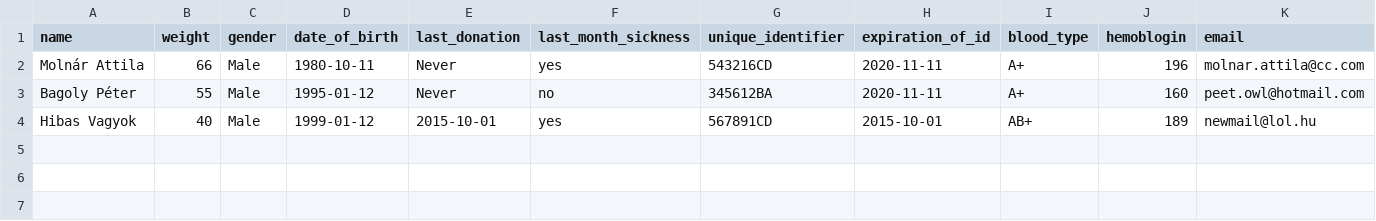
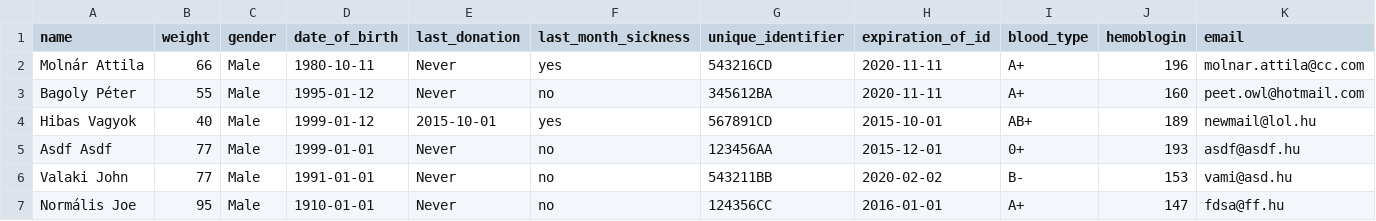
Before and after one commit to lindi-imre/blood_donation, a CSV file: Data/donors.csv, drawn as a sheet; only a part is shown; rows hold the shown columns only; the diff names each change by its address in the sheet, - before the commit and + after, or states it on an @@ line.

```diff
--- a/Data/donors.csv
+++ b/Data/donors.csv
+row 5: Asdf Asdf | 77 | Male | 1999-01-01 | Never | no | 123456AA | 2015-12-01 | 0+ | 193 | asdf@asdf.hu
+row 6: Valaki John | 77 | Male | 1991-01-01 | Never | no | 543211BB | 2020-02-02 | B- | 153 | vami@asd.hu
+row 7: Normális Joe | 95 | Male | 1910-01-01 | Never | no | 124356CC | 2016-01-01 | A+ | 147 | fdsa@ff.hu
```
Also changed, not shown: 2 other files.
